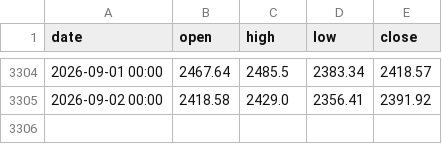
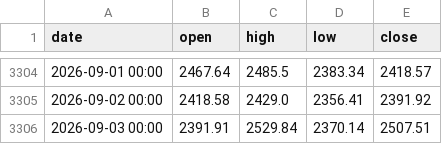
Before and after one commit to mshmwr/k-line-prediction, a CSV file: history_database/Binance_ETHUSDT_d.csv, drawn as a sheet; only a part is shown, gaps mark what is left out.

```diff
--- a/history_database/Binance_ETHUSDT_d.csv
+++ b/history_database/Binance_ETHUSDT_d.csv
@@ -3305 +3305,2 @@ date,open,high,low,close
 2026-09-02 00:00,2418.58,2429.0,2356.41,2391.92
+2026-09-03 00:00,2391.91,2529.84,2370.14,2507.51
```
Also changed, not shown: 1 other file.
